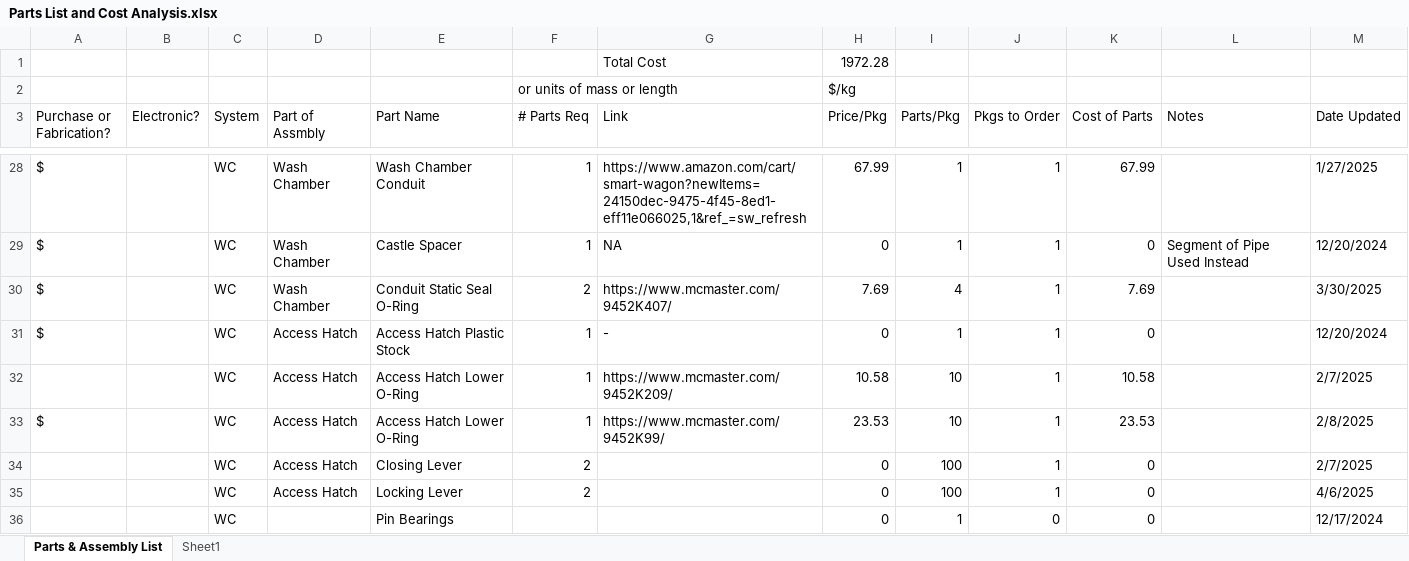
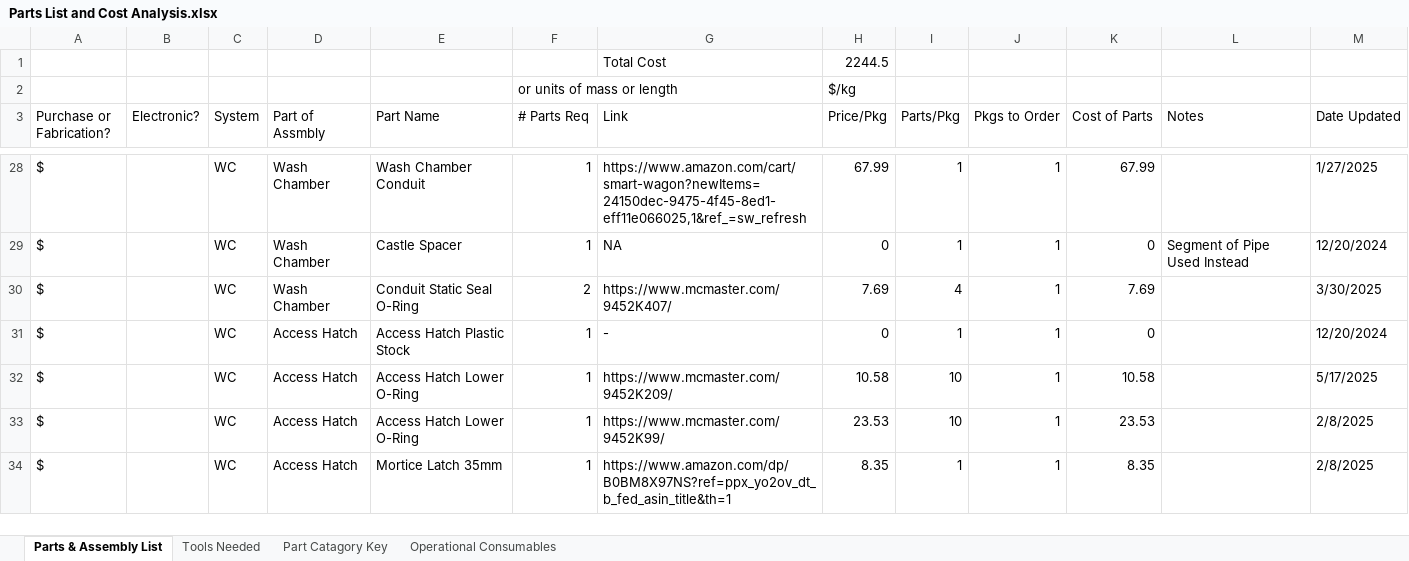
Before and after one commit to tommyrohmann/Microgravity-Press-Washing-Machine, an Excel workbook: System Design and Documentation/Parts List and Cost Analysis.xlsx, sheet Parts & Assembly List, drawn as a sheet; only a part is shown, gaps mark what is left out; values as stored, in another font and other column widths than the file's, no cell formats; removed rows and columns are numbered as before the commit, all else as after; the diff covers the shown part only; the diff names each change by its address in the sheet, - before the commit and + after, or states it on an @@ line.

```diff
--- a/System Design and Documentation/Parts List and Cost Analysis.xlsx (sheet Parts & Assembly List)
+++ b/System Design and Documentation/Parts List and Cost Analysis.xlsx (sheet Parts & Assembly List)
-sheet tab: Sheet1
+sheet tab: Tools Needed
+sheet tab: Part Catagory Key
+sheet tab: Operational Consumables
-H1 (Price/Pkg): 1972.28
+H1 (Price/Pkg): 2244.5
-A32 (Purchase or Fabrication?): (empty)
+A32 (Purchase or Fabrication?): $
-M32 (Date Updated): 2/7/2025
+M32 (Date Updated): 5/17/2025
-row 34:  |  | WC | Access Hatch | Closing Lever | 2 |  | 0 | 100 | 1 | 0 |  | 2/7/2025
-row 35:  |  | WC | Access Hatch | Locking Lever | 2 |  | 0 | 100 | 1 | 0 |  | 4/6/2025
-row 36:  |  | WC |  | Pin Bearings |  |  | 0 | 1 | 0 | 0 |  | 12/17/2024
+row 34: $ |  | WC | Access Hatch | Mortice Latch 35mm | 1 | https://www.amazon.com/dp/B0BM8X97NS?ref=ppx_yo2ov_dt_b_fed_asin_title&th=1 | 8.35 | 1 | 1 | 8.35 |  | 2/8/2025
```
Also changed, not shown: other rows of this sheet, sheet Tools Needed, cell formats, formulas that keep their value, 17 other files.
